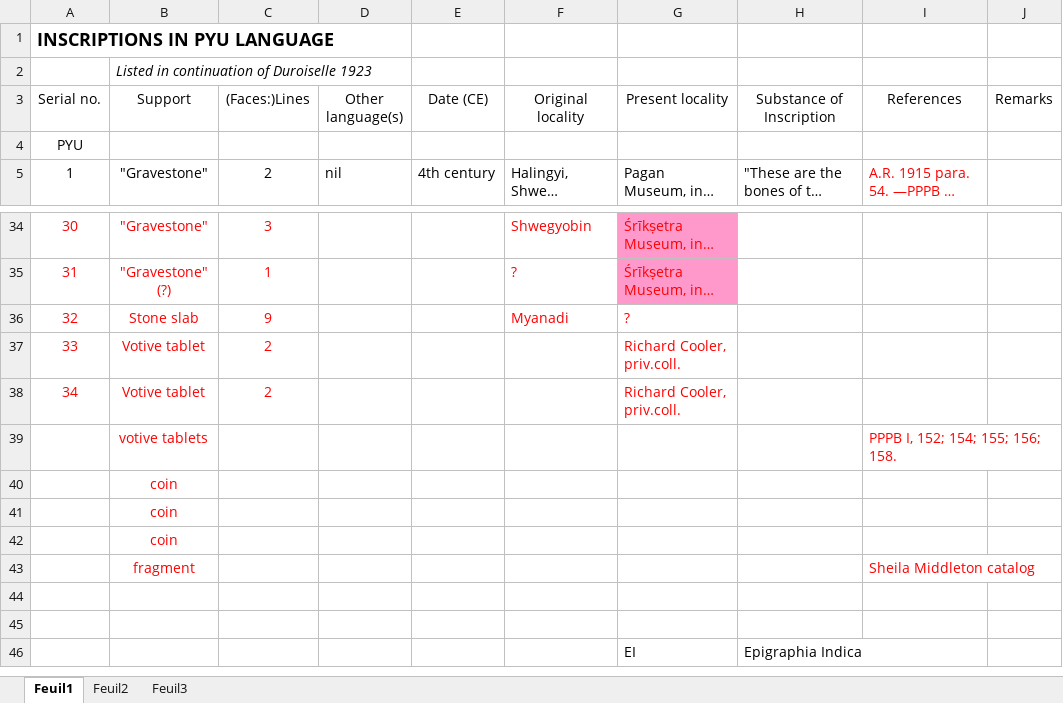
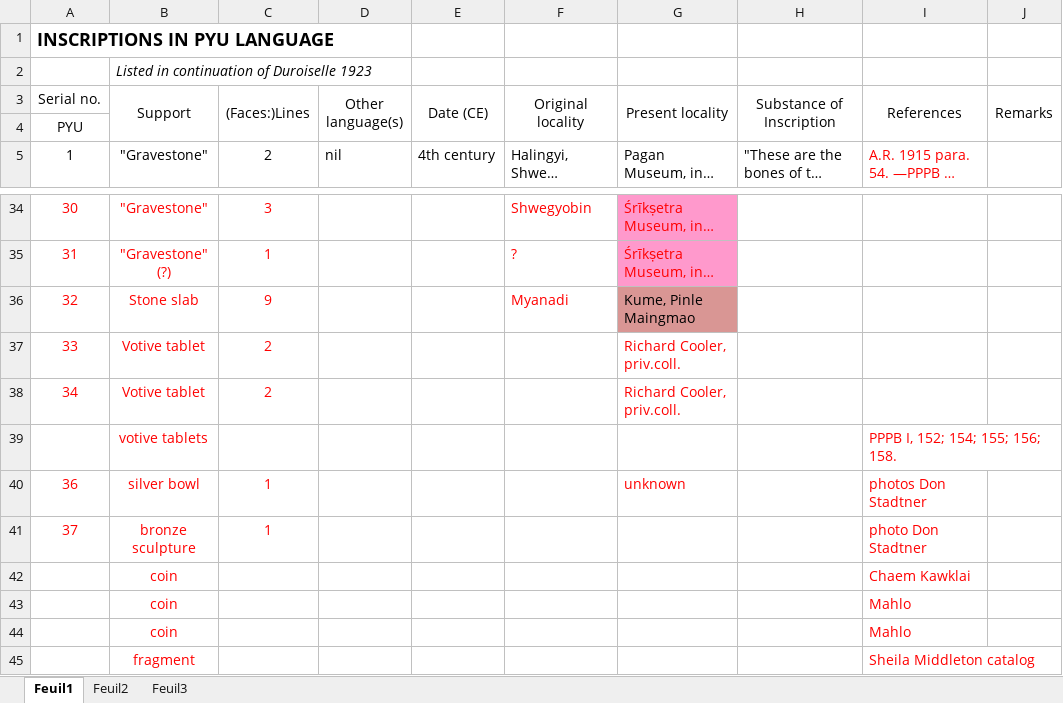
Before and after one commit to LinguList/pyu-inscriptions, an Excel workbook: inventory/CORPUS OF INSCRIPTIONS IN PYU LANGUAGE.xlsx, sheet Feuil1, drawn as a sheet; only a part is shown, gaps mark what is left out; the shorter side is filled out with more unchanged rows; long unchanged cells end in …; values as stored, in another font and other column widths than the file's, no borders; addresses are those after the commit; the diff names each change by its address in the sheet, - before the commit and + after, or states it on an @@ line.

Commit message:
adds and edits in inventory folder

```diff
--- a/inventory/CORPUS OF INSCRIPTIONS IN PYU LANGUAGE.xlsx (sheet Feuil1)
+++ b/inventory/CORPUS OF INSCRIPTIONS IN PYU LANGUAGE.xlsx (sheet Feuil1)
+B3:B4 merged
+C3:C4 merged
+D3:D4 merged
+E3:E4 merged
+F3:F4 merged
+G3:G4 merged
+H3:H4 merged
+I3:I4 merged
+J3:J4 merged
-G36 (Present locality): ?
+G36 (Present locality): Kume, Pinle Maingmao
@@ G36 fill: none → #D99694, text colour: #FF0000 → black @@
+row 40: 36 | silver bowl | 1 |  |  |  | unknown |  | photos Don Stadtner
+row 41: 37 | bronze sculpture | 1 |  |  |  |  |  | photo Don Stadtner
-I42 (References): (empty)
+I42 (References): Chaem Kawklai
-I43:I44 (References): (empty)
+I43:I44 (References): Mahlo
```
Also changed, not shown: 5 other files.
